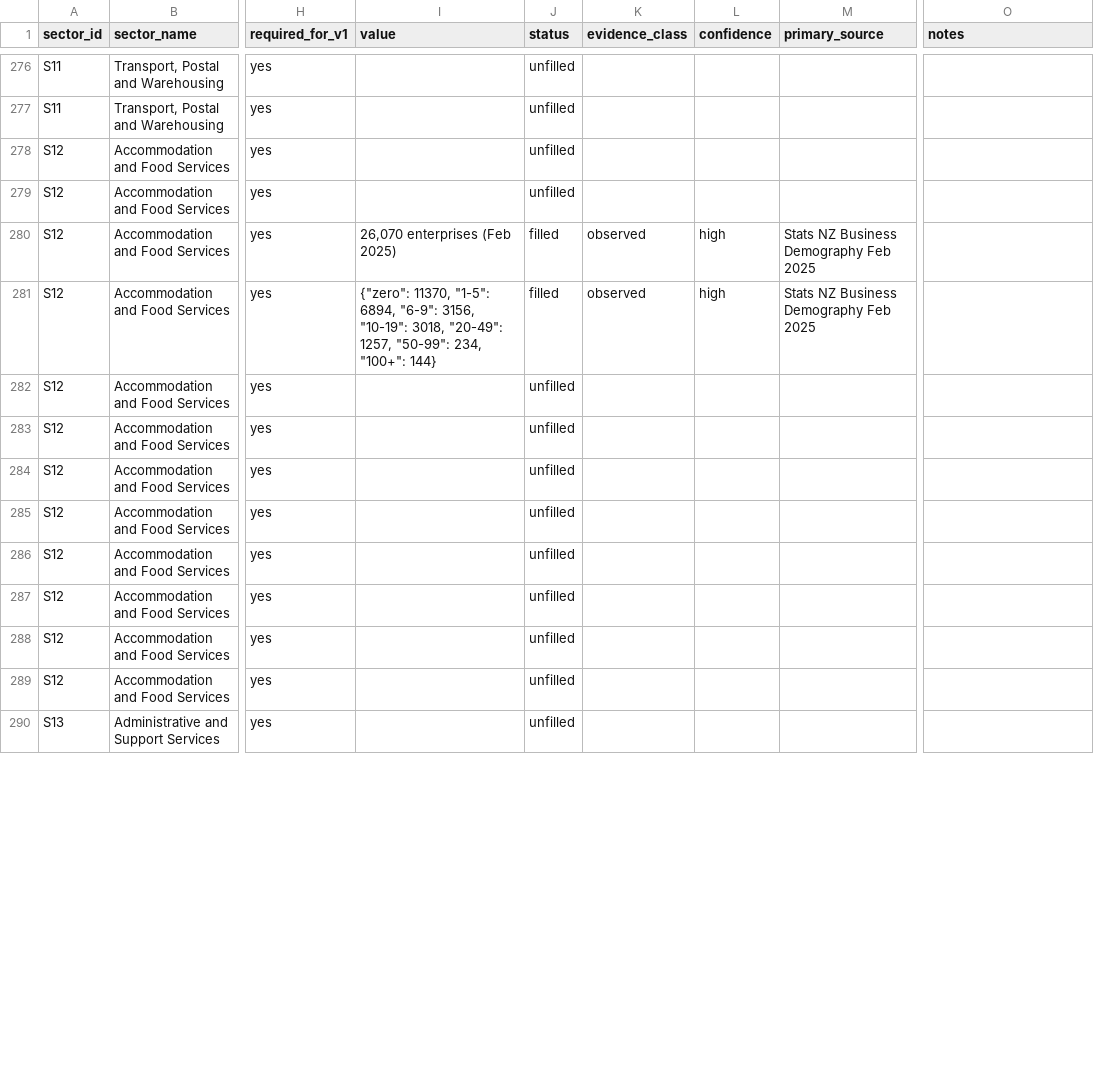
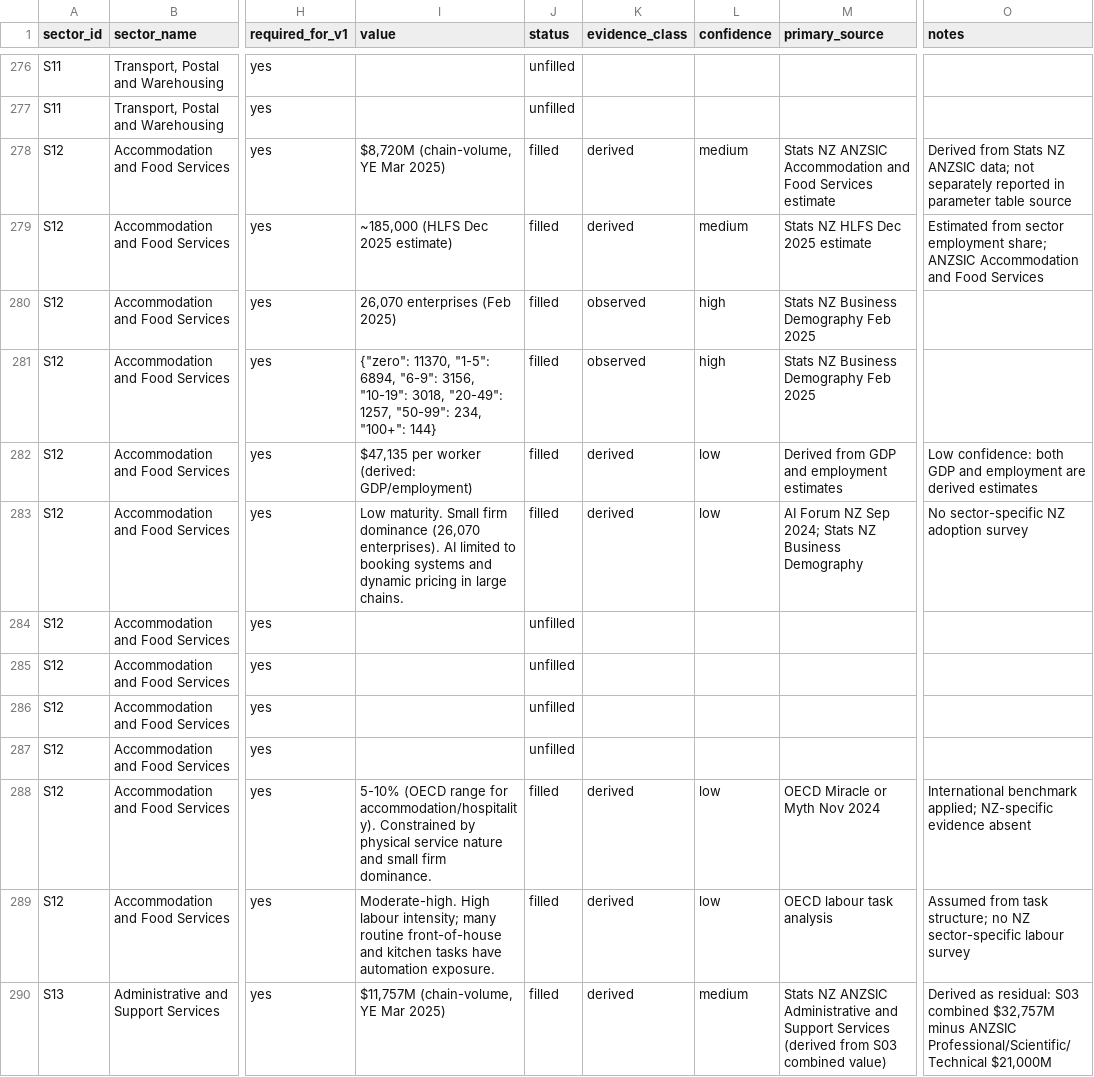
Before and after one commit to cknzraposo/aips, a CSV file: data/sector-parameter-table.csv, drawn as a sheet; only a part is shown, gaps mark what is left out; the diff covers the shown part only; the diff names each change by its address in the sheet, - before the commit and + after, or states it on an @@ line.

```diff
--- a/data/sector-parameter-table.csv
+++ b/data/sector-parameter-table.csv
-I278 (value): (empty)
+I278 (value): $8,720M (chain-volume, YE Mar 2025)
-J278:J279 (status): unfilled
+J278:J279 (status): filled
-K278:K279 (evidence_class): (empty)
+K278:K279 (evidence_class): derived
-L278:L279 (confidence): (empty)
+L278:L279 (confidence): medium
-M278 (primary_source): (empty)
+M278 (primary_source): Stats NZ ANZSIC Accommodation and Food Services estimate
-O278 (notes): (empty)
+O278 (notes): Derived from Stats NZ ANZSIC data; not separately reported in parameter table source
-I279 (value): (empty)
+I279 (value): ~185,000 (HLFS Dec 2025 estimate)
-M279 (primary_source): (empty)
+M279 (primary_source): Stats NZ HLFS Dec 2025 estimate
-O279 (notes): (empty)
+O279 (notes): Estimated from sector employment share; ANZSIC Accommodation and Food Services
-I282 (value): (empty)
+I282 (value): $47,135 per worker (derived: GDP/employment)
-J282:J283 (status): unfilled
+J282:J283 (status): filled
-K282:K283 (evidence_class): (empty)
+K282:K283 (evidence_class): derived
-L282:L283 (confidence): (empty)
+L282:L283 (confidence): low
-M282 (primary_source): (empty)
+M282 (primary_source): Derived from GDP and employment estimates
-O282 (notes): (empty)
+O282 (notes): Low confidence: both GDP and employment are derived estimates
-I283 (value): (empty)
+I283 (value): Low maturity. Small firm dominance (26,070 enterprises). AI limited to booking systems and dynamic pricing in large chains.
-M283 (primary_source): (empty)
+M283 (primary_source): AI Forum NZ Sep 2024; Stats NZ Business Demography
-O283 (notes): (empty)
+O283 (notes): No sector-specific NZ adoption survey
-I288 (value): (empty)
+I288 (value): 5-10% (OECD range for accommodation/hospitality). Constrained by physical service nature and small firm dominance.
-J288:J290 (status): unfilled
+J288:J290 (status): filled
-K288:K290 (evidence_class): (empty)
+K288:K290 (evidence_class): derived
-L288:L289 (confidence): (empty)
+L288:L289 (confidence): low
-M288 (primary_source): (empty)
+M288 (primary_source): OECD Miracle or Myth Nov 2024
-O288 (notes): (empty)
+O288 (notes): International benchmark applied; NZ-specific evidence absent
-I289 (value): (empty)
+I289 (value): Moderate-high. High labour intensity; many routine front-of-house and kitchen tasks have automation exposure.
-M289 (primary_source): (empty)
+M289 (primary_source): OECD labour task analysis
-O289 (notes): (empty)
+O289 (notes): Assumed from task structure; no NZ sector-specific labour survey
-I290 (value): (empty)
+I290 (value): $11,757M (chain-volume, YE Mar 2025)
-L290 (confidence): (empty)
+L290 (confidence): medium
-M290 (primary_source): (empty)
+M290 (primary_source): Stats NZ ANZSIC Administrative and Support Services (derived from S03 combined value)
-O290 (notes): (empty)
+O290 (notes): Derived as residual: S03 combined $32,757M minus ANZSIC Professional/Scientific/Technical $21,000M
```
Also changed, not shown: 134 edited cells elsewhere in this file, 5 other files.
